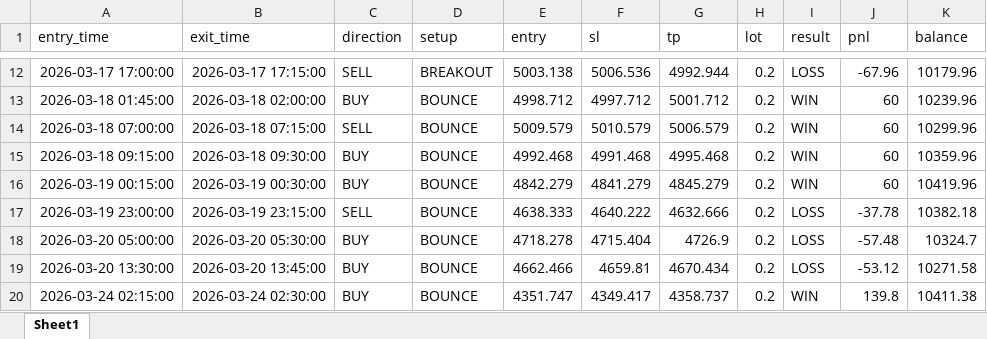
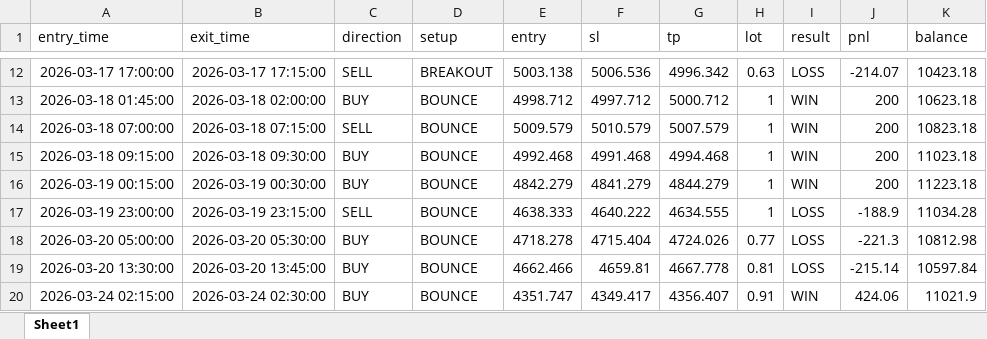
Before and after one commit to Temtechnology/scalping_bot, an Excel workbook: data/backtest_3mo.xlsx, sheet Sheet1, drawn as a sheet; only a part is shown, gaps mark what is left out; values as stored, in another font and other column widths than the file's, no borders; the diff covers the shown part only; the diff names each change by its address in the sheet, - before the commit and + after, or states it on an @@ line.

```diff
--- a/data/backtest_3mo.xlsx (sheet Sheet1)
+++ b/data/backtest_3mo.xlsx (sheet Sheet1)
-G12 (tp): 4992.944
+G12 (tp): 4996.342
-H12 (lot): 0.2
+H12 (lot): 0.63
-J12 (pnl): -67.96
+J12 (pnl): -214.07
-K12 (balance): 10179.96
+K12 (balance): 10423.18
-G13 (tp): 5001.712
+G13 (tp): 5000.712
-H13:H17 (lot): 0.2
+H13:H17 (lot): 1
-J13:J16 (pnl): 60
+J13:J16 (pnl): 200
-K13 (balance): 10239.96
+K13 (balance): 10623.18
-G14 (tp): 5006.579
+G14 (tp): 5007.579
-K14 (balance): 10299.96
+K14 (balance): 10823.18
-G15 (tp): 4995.468
+G15 (tp): 4994.468
-K15 (balance): 10359.96
+K15 (balance): 11023.18
-G16 (tp): 4845.279
+G16 (tp): 4844.279
-K16 (balance): 10419.96
+K16 (balance): 11223.18
-G17 (tp): 4632.666
+G17 (tp): 4634.555
-J17 (pnl): -37.78
+J17 (pnl): -188.9
-K17 (balance): 10382.18
+K17 (balance): 11034.28
-G18 (tp): 4726.9
+G18 (tp): 4724.026
-H18 (lot): 0.2
+H18 (lot): 0.77
-J18 (pnl): -57.48
+J18 (pnl): -221.3
-K18 (balance): 10324.7
+K18 (balance): 10812.98
-G19 (tp): 4670.434
+G19 (tp): 4667.778
-H19 (lot): 0.2
+H19 (lot): 0.81
-J19 (pnl): -53.12
+J19 (pnl): -215.14
-K19 (balance): 10271.58
+K19 (balance): 10597.84
-G20 (tp): 4358.737
+G20 (tp): 4356.407
-H20 (lot): 0.2
+H20 (lot): 0.91
-J20 (pnl): 139.8
+J20 (pnl): 424.06
-K20 (balance): 10411.38
+K20 (balance): 11021.9
```
Also changed, not shown: 2 added rows and 644 edited cells elsewhere in this sheet, data/backtest_1mo.xlsx, data/backtest_6mo.xlsx, 3 other files.
